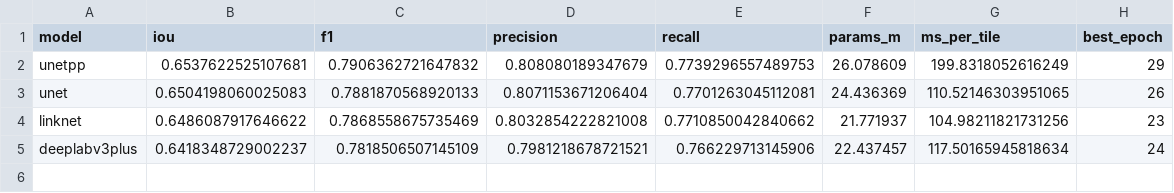
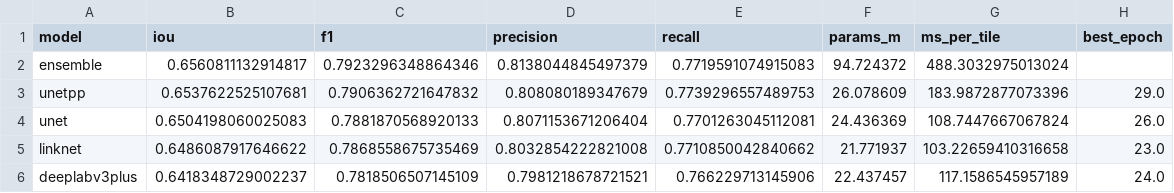
Before and after one commit to shuklaabhinavv/road-extraction, a CSV file: results/comparison.csv, drawn as a sheet.

Commit message:
Paper: ensemble row, failure-case analysis, limitations; ensemble evaluation code

```diff
--- a/results/comparison.csv
+++ b/results/comparison.csv
@@ -1,5 +1,6 @@
 model,iou,f1,precision,recall,params_m,ms_per_tile,best_epoch
-unetpp,0.6537622525107681,0.7906362721647832,0.808080189347679,0.7739296557489753,26.078609,199.8318052616249,29
-unet,0.6504198060025083,0.7881870568920133,0.8071153671206404,0.7701263045112081,24.436369,110.52146303951065,26
-linknet,0.6486087917646622,0.7868558675735469,0.8032854222821008,0.7710850042840662,21.771937,104.98211821731256,23
-deeplabv3plus,0.6418348729002237,0.7818506507145109,0.7981218678721521,0.766229713145906,22.437457,117.50165945818634,24
+ensemble,0.6560811132914817,0.7923296348864346,0.8138044845497379,0.7719591074915083,94.724372,488.3032975013024,
+unetpp,0.6537622525107681,0.7906362721647832,0.808080189347679,0.7739296557489753,26.078609,183.9872877073396,29.0
+unet,0.6504198060025083,0.7881870568920133,0.8071153671206404,0.7701263045112081,24.436369,108.7447667067824,26.0
+linknet,0.6486087917646622,0.7868558675735469,0.8032854222821008,0.7710850042840662,21.771937,103.22659410316658,23.0
+deeplabv3plus,0.6418348729002237,0.7818506507145109,0.7981218678721521,0.766229713145906,22.437457,117.1586545957189,24.0
```
Also changed, not shown: 7 other files.
